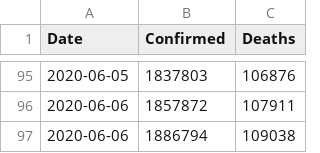
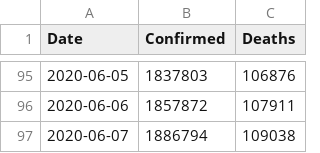
Before and after one commit to DMXMax/covid19, a TSV file: who/who_data.tsv, drawn as a sheet; only a part is shown, gaps mark what is left out.

Commit message:
Update who_data.tsv

```diff
--- a/who/who_data.tsv
+++ b/who/who_data.tsv
@@ -96,2 +96,2 @@ Date	Confirmed	Deaths
 2020-06-06	1857872	107911
-2020-06-06	1886794	109038
+2020-06-07	1886794	109038
```
